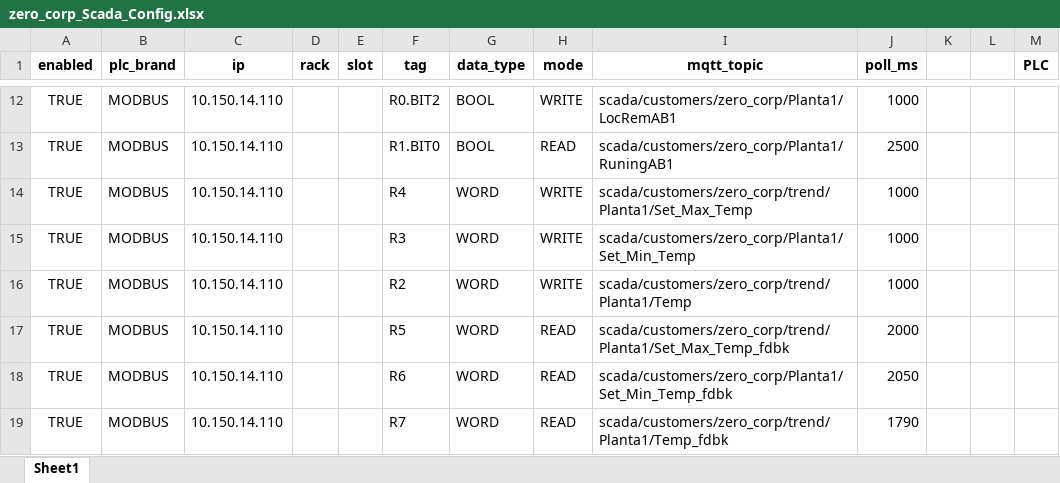
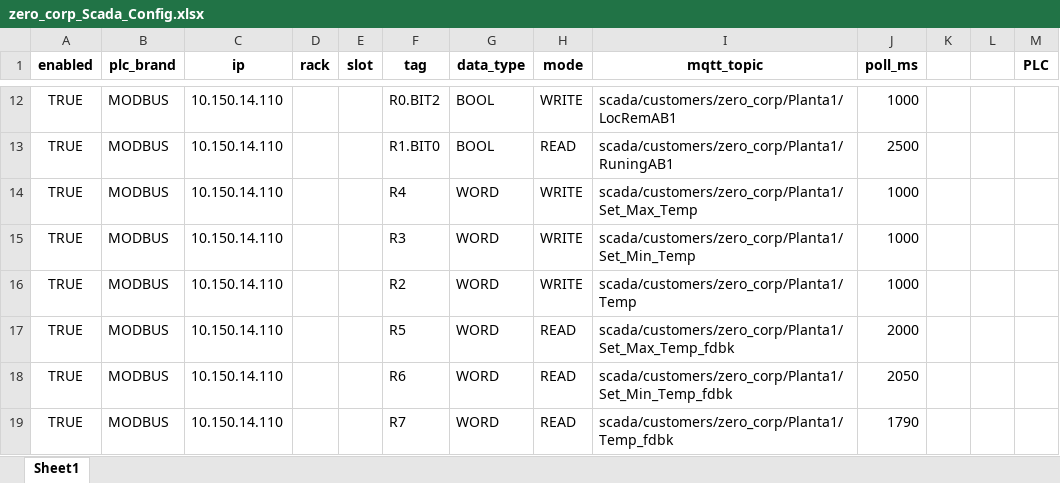
Before and after one commit to sepulvedacartesp-dev/ScadaWebDesk, an Excel workbook: scada_configs/zero_corp_Scada_Config.xlsx, sheet Sheet1, drawn as a sheet; only a part is shown, gaps mark what is left out; values as stored, in another font and other column widths than the file's, no borders; the diff names each change by its address in the sheet, - before the commit and + after, or states it on an @@ line.

Commit message:
Update zero_corp_Scada_Config.xlsx

```diff
--- a/scada_configs/zero_corp_Scada_Config.xlsx (sheet Sheet1)
+++ b/scada_configs/zero_corp_Scada_Config.xlsx (sheet Sheet1)
-I14 (mqtt_topic): scada/customers/zero_corp/trend/Planta1/Set_Max_Temp
+I14 (mqtt_topic): scada/customers/zero_corp/Planta1/Set_Max_Temp
-I16 (mqtt_topic): scada/customers/zero_corp/trend/Planta1/Temp
+I16 (mqtt_topic): scada/customers/zero_corp/Planta1/Temp
-I17 (mqtt_topic): scada/customers/zero_corp/trend/Planta1/Set_Max_Temp_fdbk
+I17 (mqtt_topic): scada/customers/zero_corp/Planta1/Set_Max_Temp_fdbk
-I19 (mqtt_topic): scada/customers/zero_corp/trend/Planta1/Temp_fdbk
+I19 (mqtt_topic): scada/customers/zero_corp/Planta1/Temp_fdbk
```
